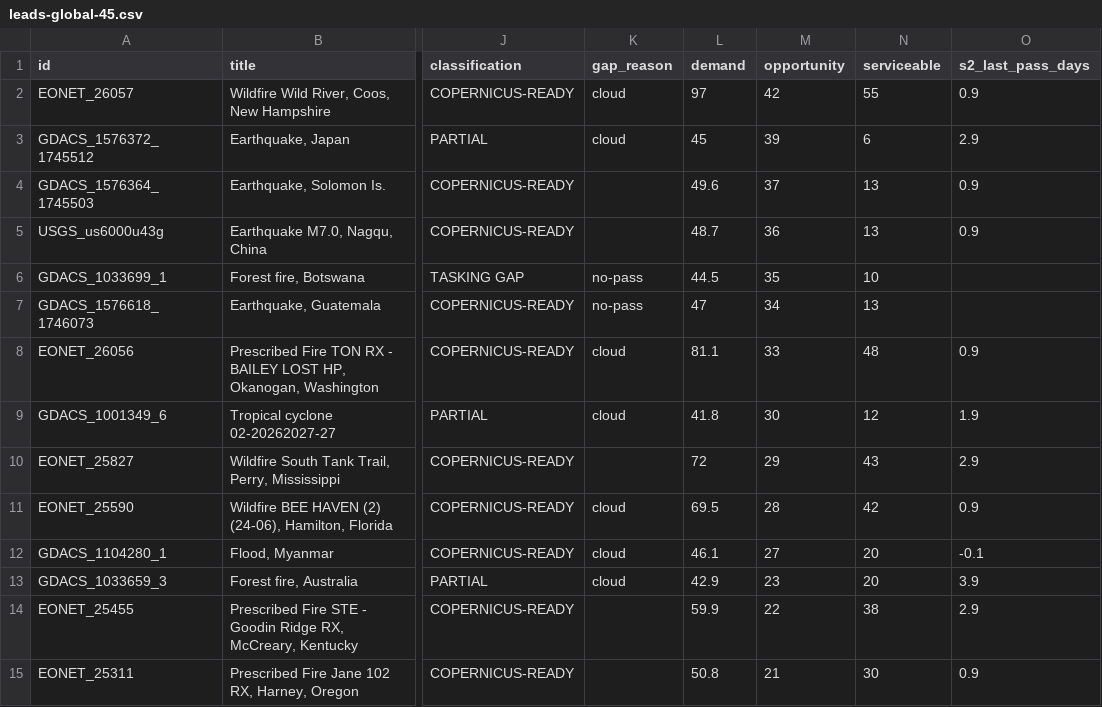
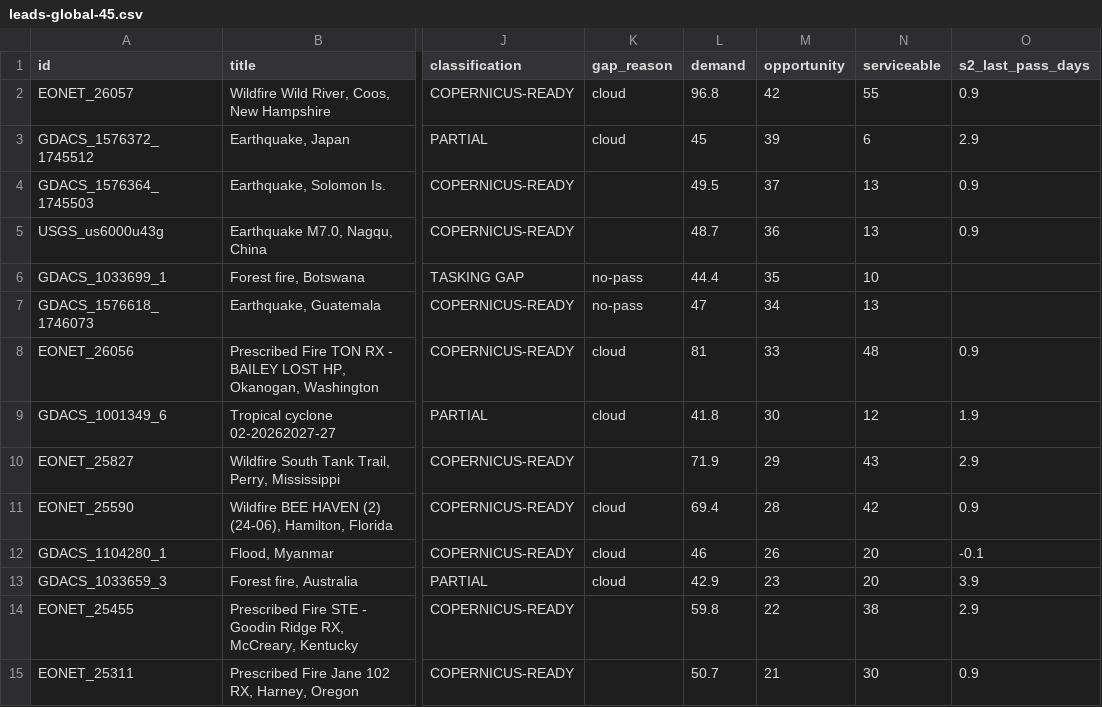
Before and after one commit to dchichorro/terrasignal, a CSV file: public/data/leads-global-45.csv, drawn as a sheet; only a part is shown, gaps mark what is left out; the diff covers the shown part only; the diff names each change by its address in the sheet, - before the commit and + after, or states it on an @@ line.

```diff
--- a/public/data/leads-global-45.csv
+++ b/public/data/leads-global-45.csv
-L2 (demand): 97
+L2 (demand): 96.8
-L4 (demand): 49.6
+L4 (demand): 49.5
-L6 (demand): 44.5
+L6 (demand): 44.4
-L8 (demand): 81.1
+L8 (demand): 81
-L10 (demand): 72
+L10 (demand): 71.9
-L11 (demand): 69.5
+L11 (demand): 69.4
-L12 (demand): 46.1
+L12 (demand): 46
-M12 (opportunity): 27
+M12 (opportunity): 26
-L14 (demand): 59.9
+L14 (demand): 59.8
-L15 (demand): 50.8
+L15 (demand): 50.7
```
Also changed, not shown: 12 edited cells elsewhere in this file, public/data/leads-eu-30.csv, public/data/leads-eu-45.csv, 10 other files.
